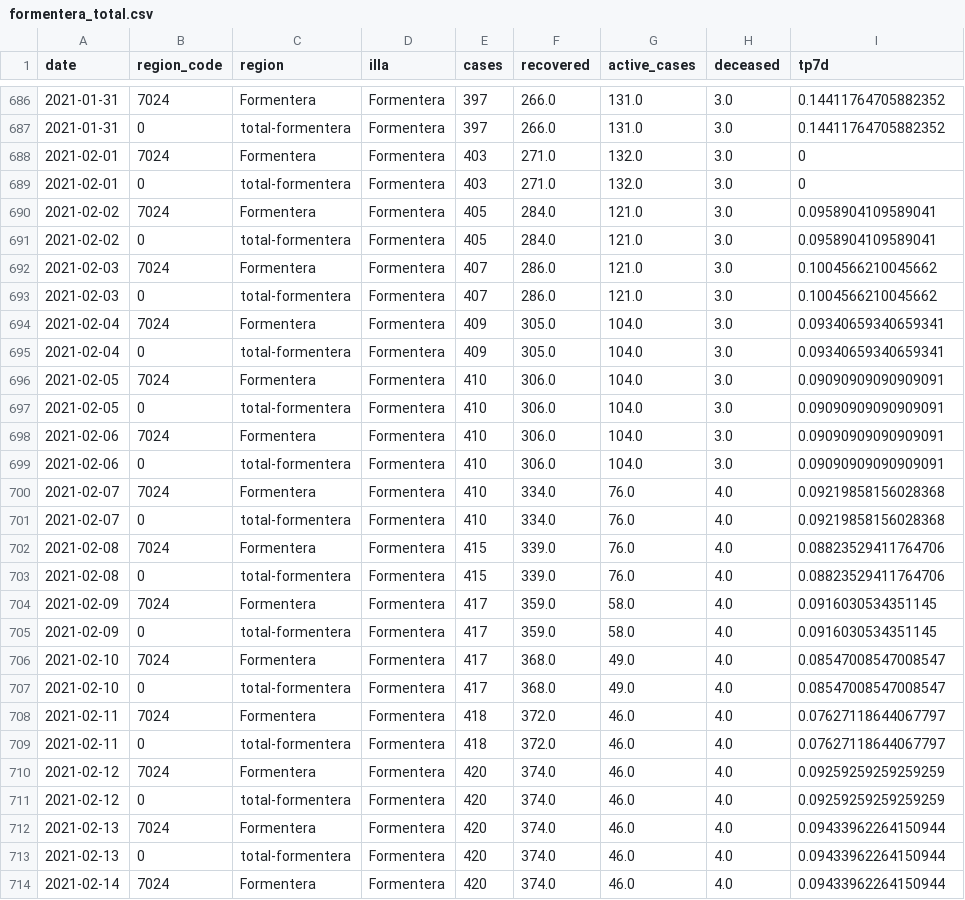
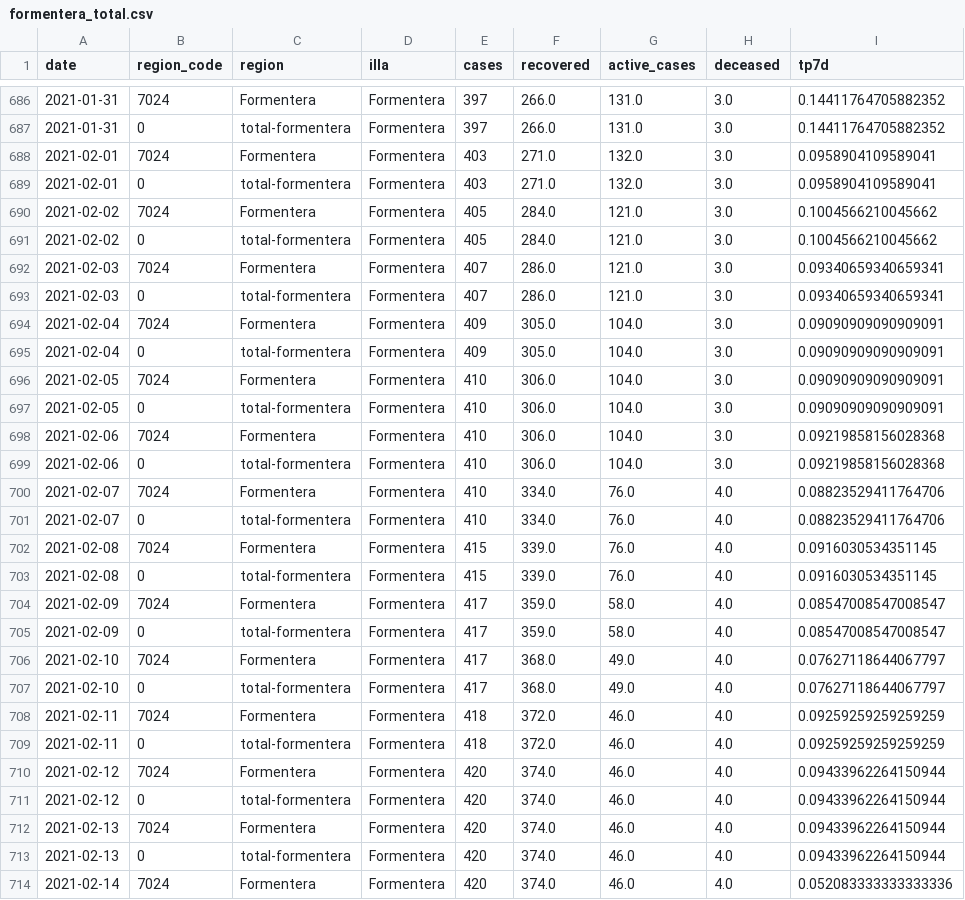
Before and after one commit to jaumeperello/covid_ib, a CSV file: data/formentera_total.csv, drawn as a sheet; only a part is shown, gaps mark what is left out; the diff covers the shown part only.

```diff
--- a/data/formentera_total.csv
+++ b/data/formentera_total.csv
@@ -687,28 +687,28 @@ date,region_code,region,illa,cases,recovered,active_cases,deceased,tp7d
 2021-01-31,0,total-formentera,Formentera,397,266.0,131.0,3.0,0.14411764705882352
-2021-02-01,7024,Formentera,Formentera,403,271.0,132.0,3.0,0
-2021-02-01,0,total-formentera,Formentera,403,271.0,132.0,3.0,0
-2021-02-02,7024,Formentera,Formentera,405,284.0,121.0,3.0,0.0958904109589041
-2021-02-02,0,total-formentera,Formentera,405,284.0,121.0,3.0,0.0958904109589041
-2021-02-03,7024,Formentera,Formentera,407,286.0,121.0,3.0,0.1004566210045662
-2021-02-03,0,total-formentera,Formentera,407,286.0,121.0,3.0,0.1004566210045662
-2021-02-04,7024,Formentera,Formentera,409,305.0,104.0,3.0,0.09340659340659341
-2021-02-04,0,total-formentera,Formentera,409,305.0,104.0,3.0,0.09340659340659341
+2021-02-01,7024,Formentera,Formentera,403,271.0,132.0,3.0,0.0958904109589041
+2021-02-01,0,total-formentera,Formentera,403,271.0,132.0,3.0,0.0958904109589041
+2021-02-02,7024,Formentera,Formentera,405,284.0,121.0,3.0,0.1004566210045662
+2021-02-02,0,total-formentera,Formentera,405,284.0,121.0,3.0,0.1004566210045662
+2021-02-03,7024,Formentera,Formentera,407,286.0,121.0,3.0,0.09340659340659341
+2021-02-03,0,total-formentera,Formentera,407,286.0,121.0,3.0,0.09340659340659341
+2021-02-04,7024,Formentera,Formentera,409,305.0,104.0,3.0,0.09090909090909091
+2021-02-04,0,total-formentera,Formentera,409,305.0,104.0,3.0,0.09090909090909091
 2021-02-05,7024,Formentera,Formentera,410,306.0,104.0,3.0,0.09090909090909091
 2021-02-05,0,total-formentera,Formentera,410,306.0,104.0,3.0,0.09090909090909091
-2021-02-06,7024,Formentera,Formentera,410,306.0,104.0,3.0,0.09090909090909091
-2021-02-06,0,total-formentera,Formentera,410,306.0,104.0,3.0,0.09090909090909091
-2021-02-07,7024,Formentera,Formentera,410,334.0,76.0,4.0,0.09219858156028368
-2021-02-07,0,total-formentera,Formentera,410,334.0,76.0,4.0,0.09219858156028368
-2021-02-08,7024,Formentera,Formentera,415,339.0,76.0,4.0,0.08823529411764706
-2021-02-08,0,total-formentera,Formentera,415,339.0,76.0,4.0,0.08823529411764706
-2021-02-09,7024,Formentera,Formentera,417,359.0,58.0,4.0,0.0916030534351145
-2021-02-09,0,total-formentera,Formentera,417,359.0,58.0,4.0,0.0916030534351145
-2021-02-10,7024,Formentera,Formentera,417,368.0,49.0,4.0,0.08547008547008547
-2021-02-10,0,total-formentera,Formentera,417,368.0,49.0,4.0,0.08547008547008547
-2021-02-11,7024,Formentera,Formentera,418,372.0,46.0,4.0,0.07627118644067797
-2021-02-11,0,total-formentera,Formentera,418,372.0,46.0,4.0,0.07627118644067797
-2021-02-12,7024,Formentera,Formentera,420,374.0,46.0,4.0,0.09259259259259259
-2021-02-12,0,total-formentera,Formentera,420,374.0,46.0,4.0,0.09259259259259259
+2021-02-06,7024,Formentera,Formentera,410,306.0,104.0,3.0,0.09219858156028368
+2021-02-06,0,total-formentera,Formentera,410,306.0,104.0,3.0,0.09219858156028368
+2021-02-07,7024,Formentera,Formentera,410,334.0,76.0,4.0,0.08823529411764706
+2021-02-07,0,total-formentera,Formentera,410,334.0,76.0,4.0,0.08823529411764706
+2021-02-08,7024,Formentera,Formentera,415,339.0,76.0,4.0,0.0916030534351145
+2021-02-08,0,total-formentera,Formentera,415,339.0,76.0,4.0,0.0916030534351145
+2021-02-09,7024,Formentera,Formentera,417,359.0,58.0,4.0,0.08547008547008547
+2021-02-09,0,total-formentera,Formentera,417,359.0,58.0,4.0,0.08547008547008547
+2021-02-10,7024,Formentera,Formentera,417,368.0,49.0,4.0,0.07627118644067797
+2021-02-10,0,total-formentera,Formentera,417,368.0,49.0,4.0,0.07627118644067797
+2021-02-11,7024,Formentera,Formentera,418,372.0,46.0,4.0,0.09259259259259259
+2021-02-11,0,total-formentera,Formentera,418,372.0,46.0,4.0,0.09259259259259259
+2021-02-12,7024,Formentera,Formentera,420,374.0,46.0,4.0,0.09433962264150944
+2021-02-12,0,total-formentera,Formentera,420,374.0,46.0,4.0,0.09433962264150944
 2021-02-13,7024,Formentera,Formentera,420,374.0,46.0,4.0,0.09433962264150944
 2021-02-13,0,total-formentera,Formentera,420,374.0,46.0,4.0,0.09433962264150944
-2021-02-14,7024,Formentera,Formentera,420,374.0,46.0,4.0,0.09433962264150944
+2021-02-14,7024,Formentera,Formentera,420,374.0,46.0,4.0,0.052083333333333336
```
Also changed, not shown: 2 added rows and 33 edited cells elsewhere in this file, data/balears_total.csv, data/eivissa_total.csv, 2 other files.
